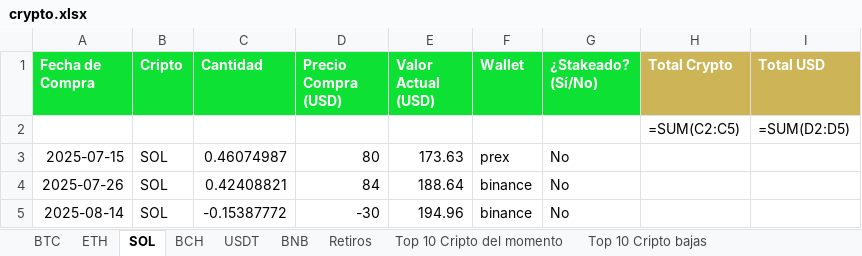
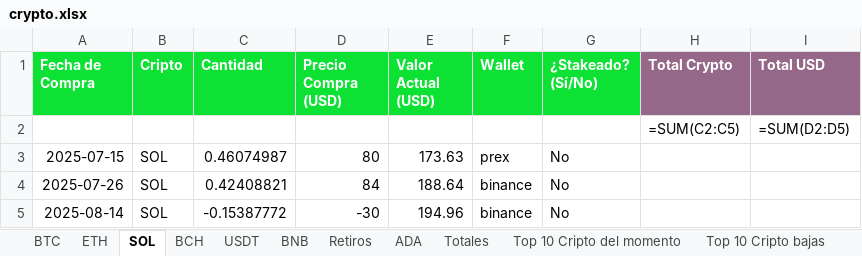
Before and after one commit to blackweaver/investment, an Excel workbook: crypto.xlsx, sheet SOL, drawn as a sheet; values as stored, in another font and other column widths than the file's, no borders; formulas without a stored value are shown as written; the diff names each change by its address in the sheet, - before the commit and + after, or states it on an @@ line.

```diff
--- a/crypto.xlsx (sheet SOL)
+++ b/crypto.xlsx (sheet SOL)
+sheet tab: ADA
-H1:I1 fill: #CDB557
+H1:I1 fill: #956788
```
Also changed, not shown: sheet Tendencia de mis criptos, sheet Totales, sheet Binance Spot, sheet USDT, sheet Top 10 Cripto bajas, sheet BTC, 6 more sheets, other sheet tabs, charts or pictures, actions.xlsx, 2 other files.
